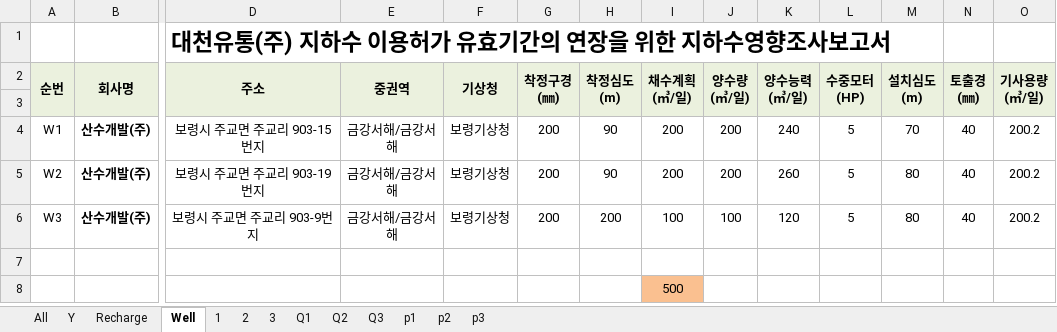
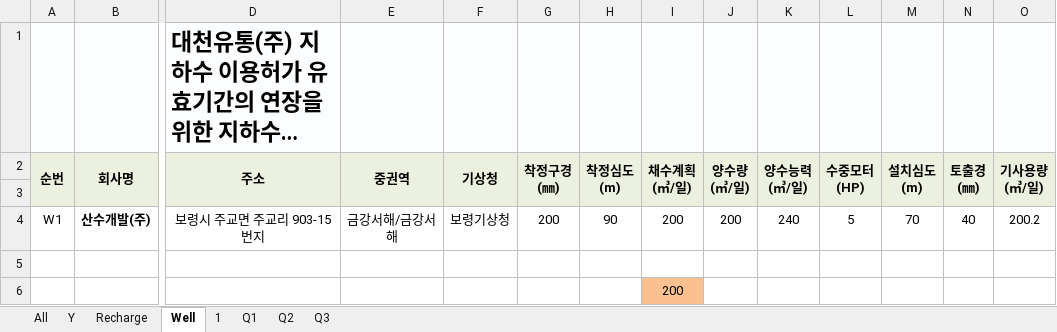
Before and after one commit to ihanseol/02_Excel2, an Excel workbook: 01_Acquifer Pumping Test/03_기본관정데이타/B3_기본관정 데이타 지열공 - 30공 , 2025,03,05.xlsm, sheet Well, drawn as a sheet; only a part is shown, gaps mark what is left out; long unchanged cells end in …; values as stored, in another font and other column widths than the file's, no borders; charts and pictures not drawn; removed rows and columns are numbered as before the commit, all else as after; rows hold the shown columns only; the diff covers the shown part only; the diff names each change by its address in the sheet, - before the commit and + after, or states it on an @@ line.

```diff
--- a/01_Acquifer Pumping Test/03_기본관정데이타/B3_기본관정 데이타 지열공 - 30공 , 2025,03,05.xlsm (sheet Well)
+++ b/01_Acquifer Pumping Test/03_기본관정데이타/B3_기본관정 데이타 지열공 - 30공 , 2025,03,05.xlsm (sheet Well)
-sheet tab: 2
-sheet tab: 3
-sheet tab: p1
-sheet tab: p2
-sheet tab: p3
-A1:O1 fill: none
+A1:O1 fill: #FCFDFE
-row 5: W2 | 산수개발(주) | 보령시 주교면 주교리 903-19번지 | 금강서해/금강서해 | 보령기상청 | 200 | 90 | 200 | 200 | 260 | 5 | 80 | 40 | 200.2
-row 6: W3 | 산수개발(주) | 보령시 주교면 주교리 903-9번지 | 금강서해/금강서해 | 보령기상청 | 200 | 200 | 100 | 100 | 120 | 5 | 80 | 40 | 200.2
-I6 (채수계획 (㎥/일)): 500
+I6 (채수계획 (㎥/일)): 200
```
Also changed, not shown: cell formats elsewhere in this sheet, sheet 1, sheet Recharge, charts or pictures, 11 other files.
